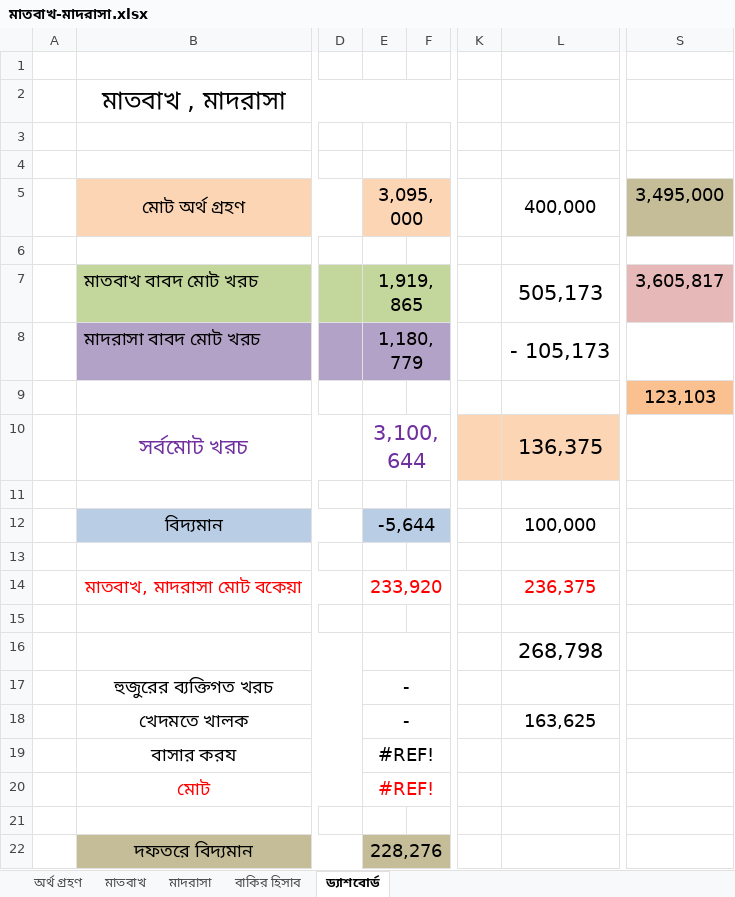
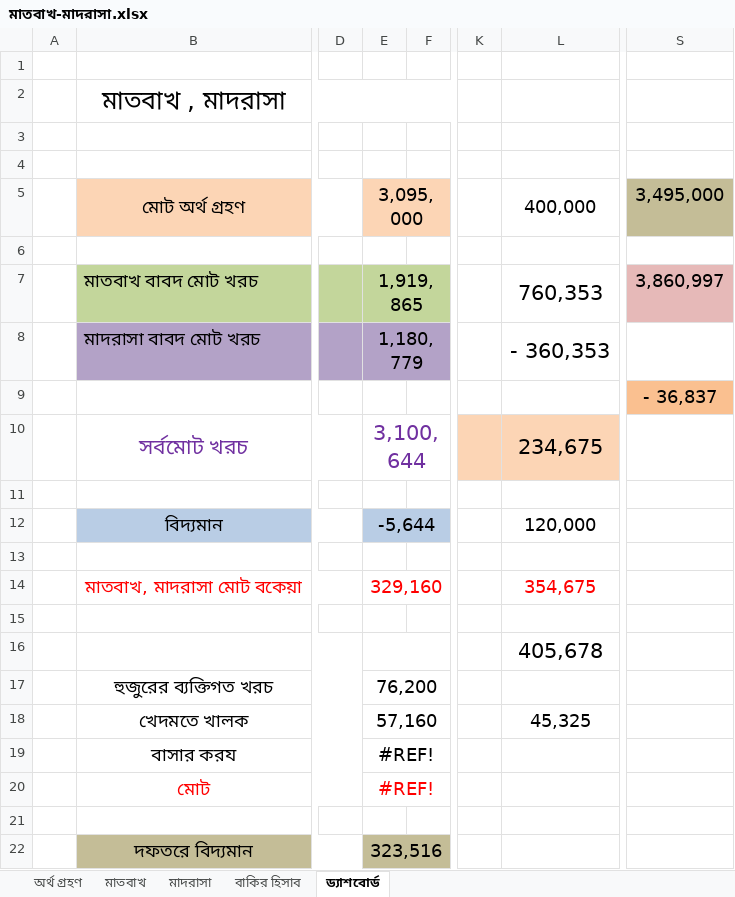
Before and after one commit to sani1415/11-idarah, an Excel workbook: মাতবাখ-মাদরাসা.xlsx, sheet ড্যাশবোর্ড, drawn as a sheet; only a part is shown, gaps mark what is left out; values as stored, in another font and other column widths than the file's, no borders; the diff names each change by its address in the sheet, - before the commit and + after, or states it on an @@ line.

```diff
--- a/মাতবাখ-মাদরাসা.xlsx (sheet ড্যাশবোর্ড)
+++ b/মাতবাখ-মাদরাসা.xlsx (sheet ড্যাশবোর্ড)
-L7: 505,173
+L7: 760,353
-S7: 3,605,817
+S7: 3,860,997
-L8: - 105,173
+L8: - 360,353
-S9: 123,103
+S9: - 36,837
-L10: 136,375
+L10: 234,675
-L12: 100,000
+L12: 120,000
-E14: 233,920
+E14: 329,160
-L14: 236,375
+L14: 354,675
-L16: 268,798
+L16: 405,678
-E17: -
+E17: 76,200
-E18: -
+E18: 57,160
-L18: 163,625
+L18: 45,325
-E22: 228,276
+E22: 323,516
```
Also changed, not shown: sheet বাকির হিসাব, sheet মাদরাসা, sheet মাতবাখ, sheet অর্থ গ্রহণ, formulas that keep their value, 4 other files.
